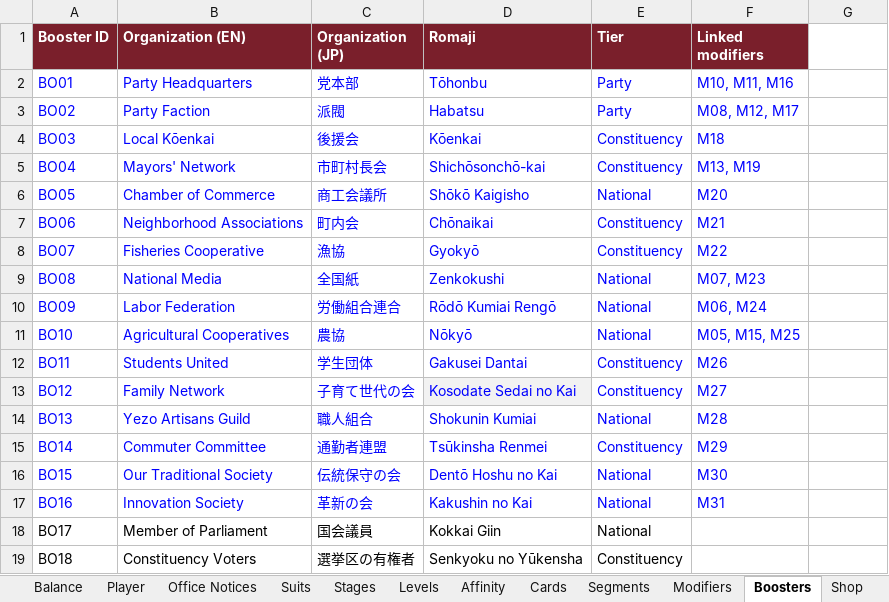
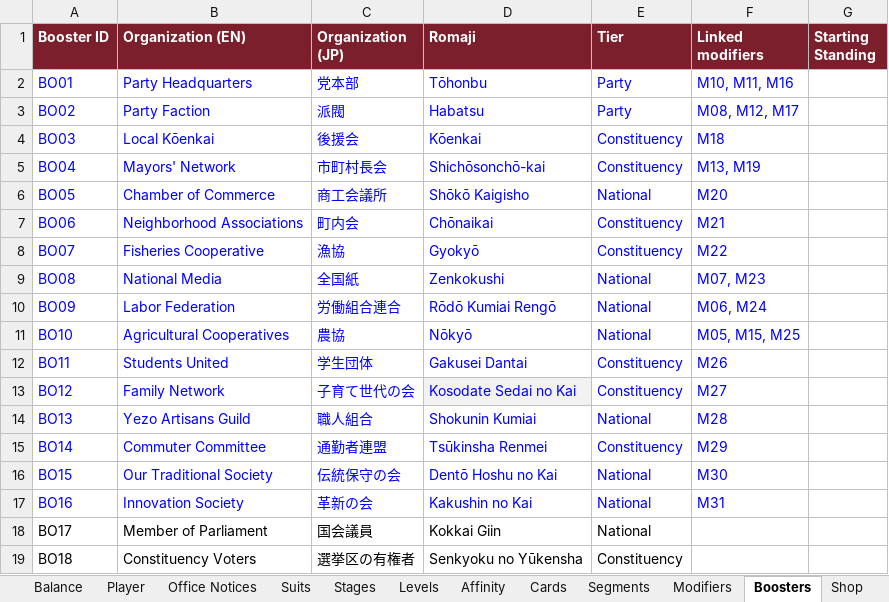
Before and after one commit to Lotusmonogatari/CoP-Deckbuilder, an Excel workbook: design/CoP_Starter_Card_Stage_Data.xlsx, sheet Boosters, drawn as a sheet; values as stored, in another font and other column widths than the file's, no borders; the diff names each change by its address in the sheet, - before the commit and + after, or states it on an @@ line.

```diff
--- a/design/CoP_Starter_Card_Stage_Data.xlsx (sheet Boosters)
+++ b/design/CoP_Starter_Card_Stage_Data.xlsx (sheet Boosters)
-G1: (empty)
+G1: Starting Standing
-G1 fill: none
+G1 fill: #7A1F2B
```
Also changed, not shown: 7 other files.
